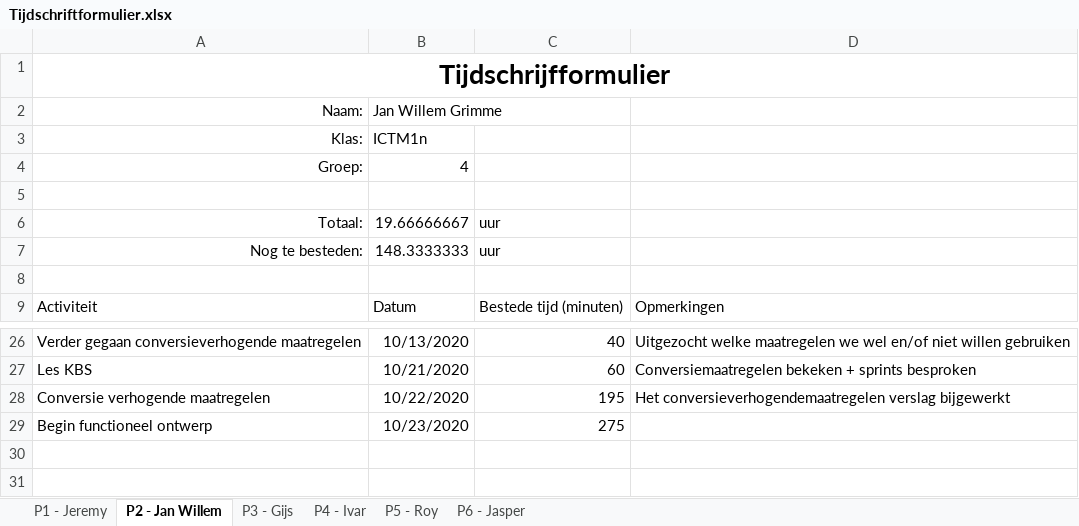
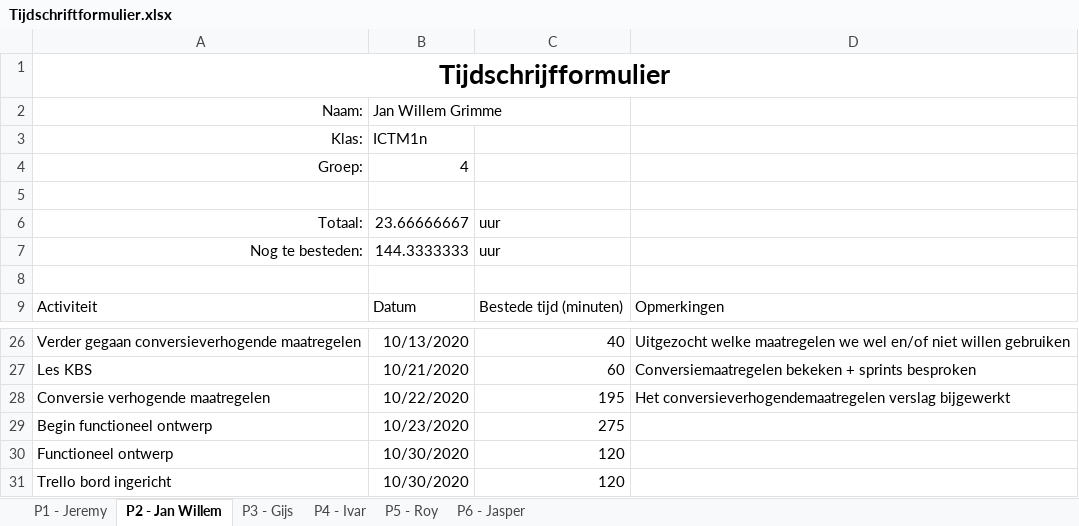
Before and after one commit to thesmallwan123/NerdyGadgets, an Excel workbook: Documenten/Tijdschriftformulier.xlsx, sheet P2 - Jan Willem, drawn as a sheet; only a part is shown, gaps mark what is left out; values as stored, in another font and other column widths than the file's, no borders; table styles not drawn; the diff names each change by its address in the sheet, - before the commit and + after, or states it on an @@ line.

```diff
--- a/Documenten/Tijdschriftformulier.xlsx (sheet P2 - Jan Willem)
+++ b/Documenten/Tijdschriftformulier.xlsx (sheet P2 - Jan Willem)
-B6 (Jan Willem Grimme): 19.66666667
+B6 (Jan Willem Grimme): 23.66666667
-B7 (Jan Willem Grimme): 148.3333333
+B7 (Jan Willem Grimme): 144.3333333
+row 30: Functioneel ontwerp | 10/30/2020 | 120
+row 31: Trello bord ingericht | 10/30/2020 | 120
```
Also changed, not shown: sheet P5 - Roy, sheet P1 - Jeremy, sheet P6 - Jasper, sheet P4 - Ivar.
